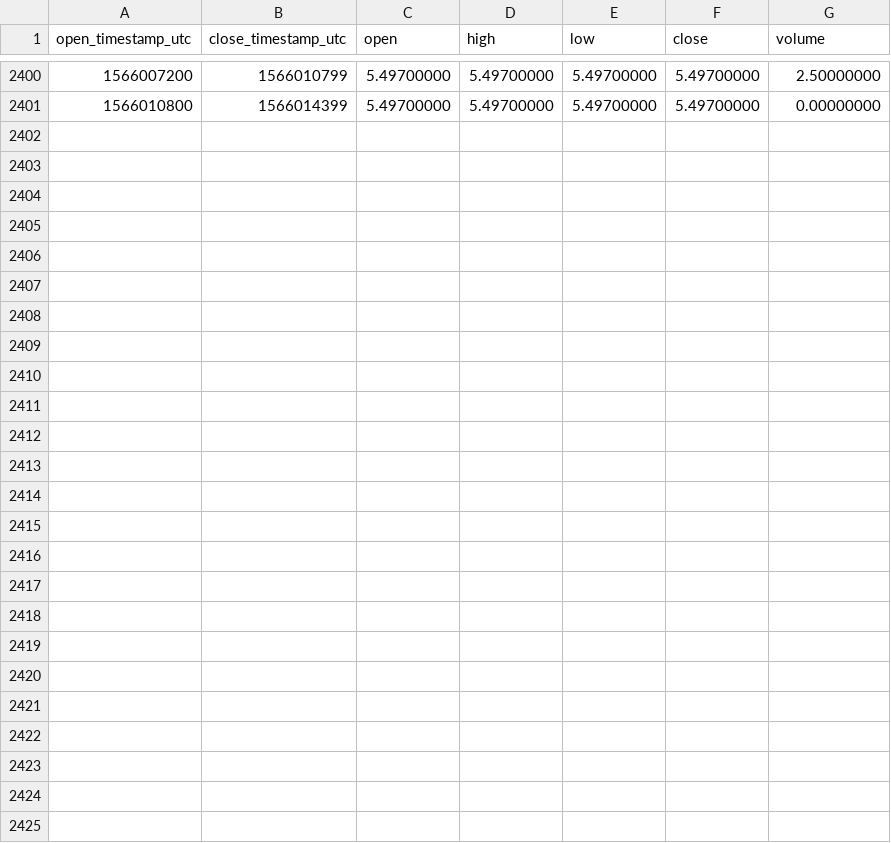
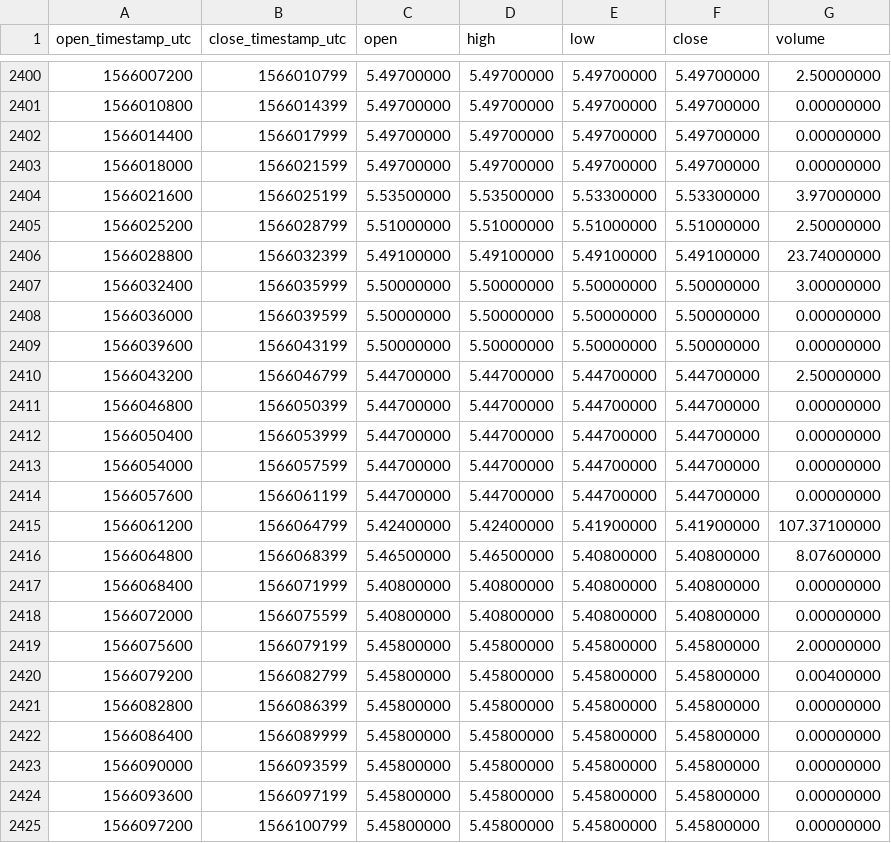
Before and after one commit to cryptobigbro/binance-ETCUSDC, a CSV file: binance-ETCUSDC-1h.csv, drawn as a sheet; only a part is shown, gaps mark what is left out; the diff names each change by its address in the sheet, - before the commit and + after, or states it on an @@ line.

Commit message:
Update OHLCV data.

```diff
--- a/binance-ETCUSDC-1h.csv
+++ b/binance-ETCUSDC-1h.csv
+row 2402: 1566014400 | 1566017999 | 5.49700000 | 5.49700000 | 5.49700000 | 5.49700000 | 0.00000000
+row 2403: 1566018000 | 1566021599 | 5.49700000 | 5.49700000 | 5.49700000 | 5.49700000 | 0.00000000
+row 2404: 1566021600 | 1566025199 | 5.53500000 | 5.53500000 | 5.53300000 | 5.53300000 | 3.97000000
+row 2405: 1566025200 | 1566028799 | 5.51000000 | 5.51000000 | 5.51000000 | 5.51000000 | 2.50000000
+row 2406: 1566028800 | 1566032399 | 5.49100000 | 5.49100000 | 5.49100000 | 5.49100000 | 23.74000000
+row 2407: 1566032400 | 1566035999 | 5.50000000 | 5.50000000 | 5.50000000 | 5.50000000 | 3.00000000
+row 2408: 1566036000 | 1566039599 | 5.50000000 | 5.50000000 | 5.50000000 | 5.50000000 | 0.00000000
+row 2409: 1566039600 | 1566043199 | 5.50000000 | 5.50000000 | 5.50000000 | 5.50000000 | 0.00000000
+row 2410: 1566043200 | 1566046799 | 5.44700000 | 5.44700000 | 5.44700000 | 5.44700000 | 2.50000000
+row 2411: 1566046800 | 1566050399 | 5.44700000 | 5.44700000 | 5.44700000 | 5.44700000 | 0.00000000
+row 2412: 1566050400 | 1566053999 | 5.44700000 | 5.44700000 | 5.44700000 | 5.44700000 | 0.00000000
+row 2413: 1566054000 | 1566057599 | 5.44700000 | 5.44700000 | 5.44700000 | 5.44700000 | 0.00000000
+row 2414: 1566057600 | 1566061199 | 5.44700000 | 5.44700000 | 5.44700000 | 5.44700000 | 0.00000000
+row 2415: 1566061200 | 1566064799 | 5.42400000 | 5.42400000 | 5.41900000 | 5.41900000 | 107.37100000
+row 2416: 1566064800 | 1566068399 | 5.46500000 | 5.46500000 | 5.40800000 | 5.40800000 | 8.07600000
+row 2417: 1566068400 | 1566071999 | 5.40800000 | 5.40800000 | 5.40800000 | 5.40800000 | 0.00000000
+row 2418: 1566072000 | 1566075599 | 5.40800000 | 5.40800000 | 5.40800000 | 5.40800000 | 0.00000000
+row 2419: 1566075600 | 1566079199 | 5.45800000 | 5.45800000 | 5.45800000 | 5.45800000 | 2.00000000
+row 2420: 1566079200 | 1566082799 | 5.45800000 | 5.45800000 | 5.45800000 | 5.45800000 | 0.00400000
+row 2421: 1566082800 | 1566086399 | 5.45800000 | 5.45800000 | 5.45800000 | 5.45800000 | 0.00000000
+row 2422: 1566086400 | 1566089999 | 5.45800000 | 5.45800000 | 5.45800000 | 5.45800000 | 0.00000000
+row 2423: 1566090000 | 1566093599 | 5.45800000 | 5.45800000 | 5.45800000 | 5.45800000 | 0.00000000
+row 2424: 1566093600 | 1566097199 | 5.45800000 | 5.45800000 | 5.45800000 | 5.45800000 | 0.00000000
+row 2425: 1566097200 | 1566100799 | 5.45800000 | 5.45800000 | 5.45800000 | 5.45800000 | 0.00000000
```
Also changed, not shown: binance-ETCUSDC-1d.csv.
